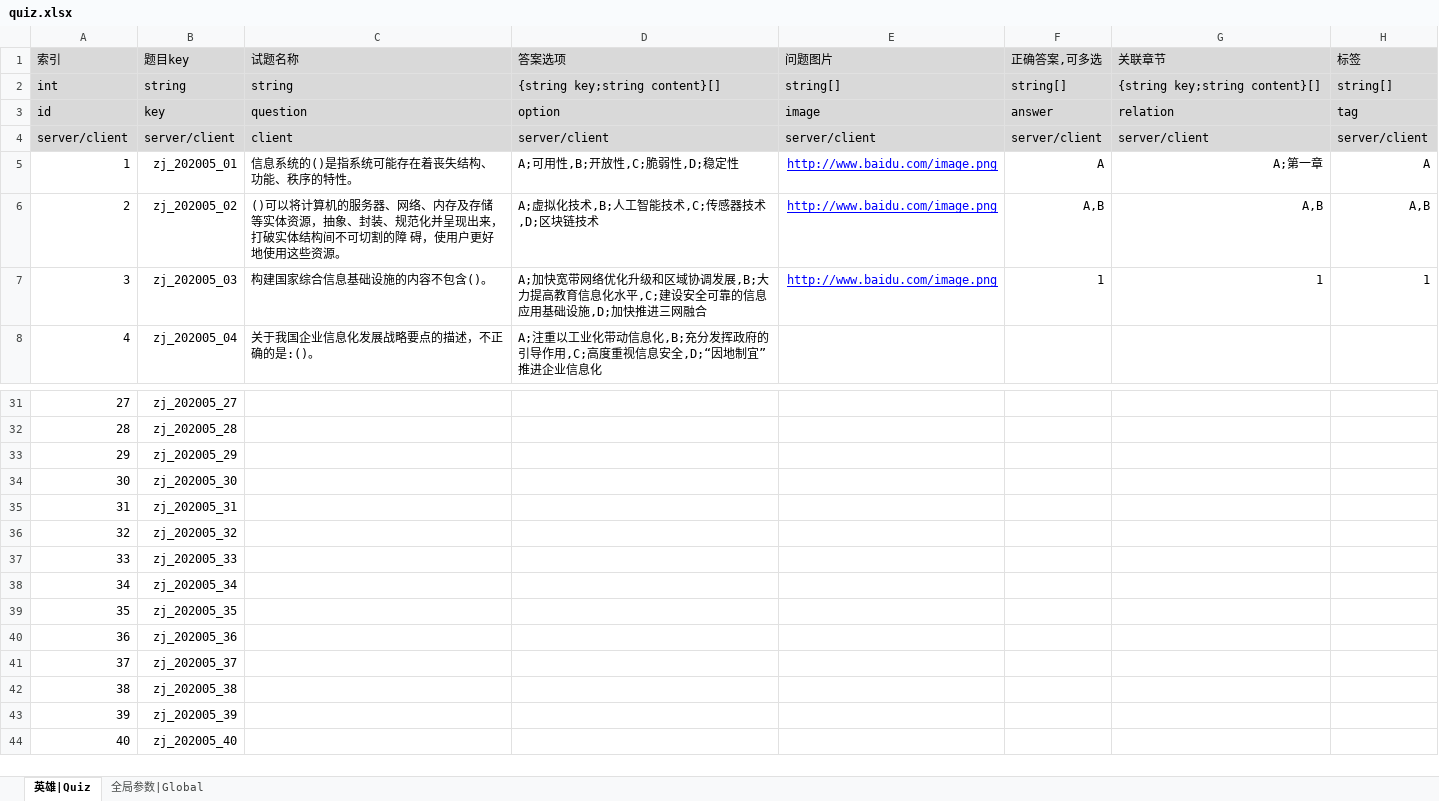
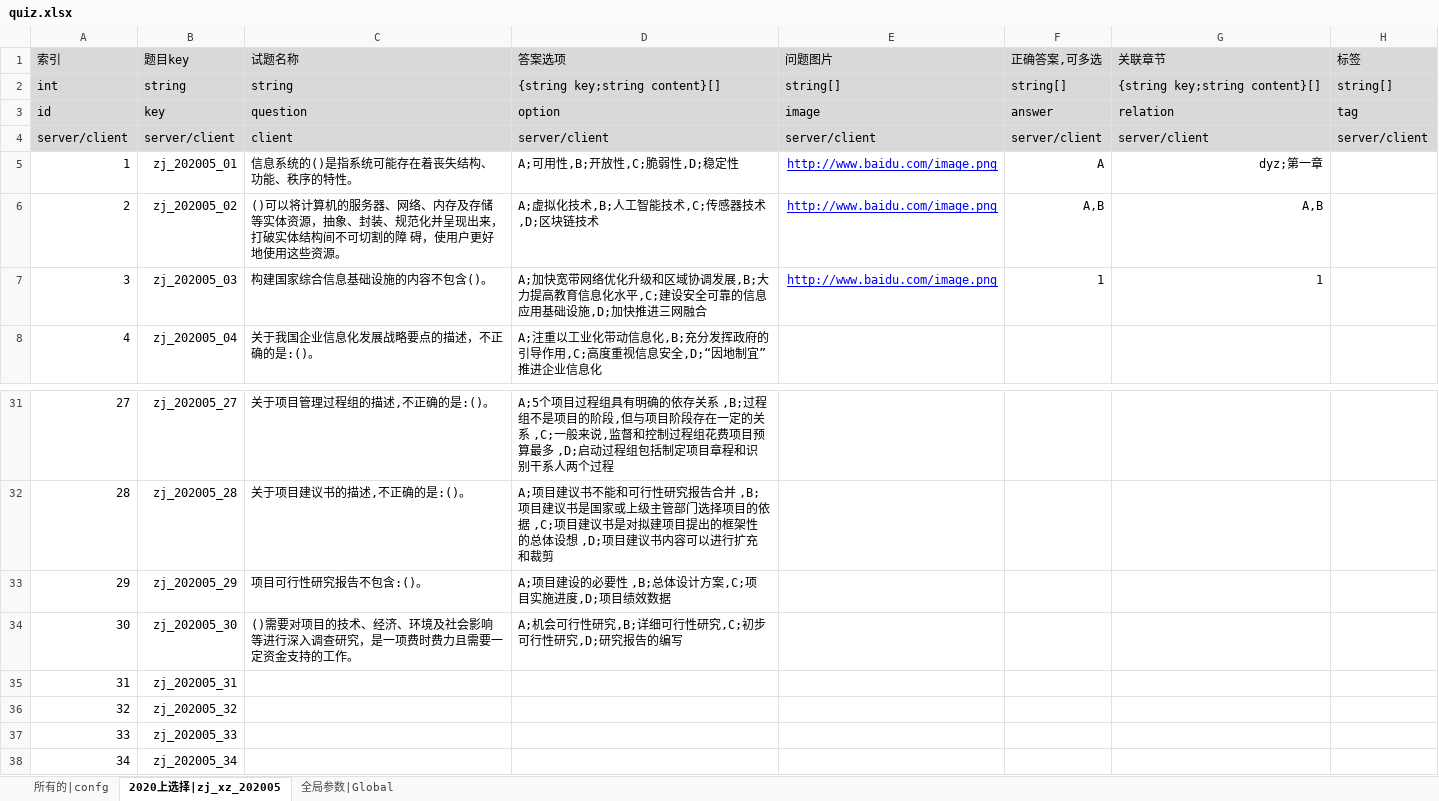
Before and after one commit to YangJian2014/software_exam, an Excel workbook: quiz.xlsx, sheet 2020上选择|zj_xz_202005, drawn as a sheet; only a part is shown, gaps mark what is left out; the shorter side is filled out with more unchanged rows; values as stored, in another font and other column widths than the file's, no borders; the diff covers the shown part only; the diff names each change by its address in the sheet, - before the commit and + after, or states it on an @@ line.

```diff
--- a/quiz.xlsx (sheet 2020上选择|zj_xz_202005)
+++ b/quiz.xlsx (sheet 2020上选择|zj_xz_202005)
-sheet tab: 英雄|Quiz
+sheet tab: 2020上选择|zj_xz_202005
+sheet tab: 所有的|confg
-G5 (关联章节): A;第一章
+G5 (关联章节): dyz;第一章
-H5 (标签): A
+H5 (标签): (empty)
-H6 (标签): A,B
+H6 (标签): (empty)
-H7 (标签): 1
+H7 (标签): (empty)
-C31 (试题名称): (empty)
+C31 (试题名称): 关于项目管理过程组的描述,不正确的是:()。
-D31 (答案选项): (empty)
+D31 (答案选项): A;5个项目过程组具有明确的依存关系 ,B;过程组不是项目的阶段,但与项目阶段存在一定的关系 ,C;一般来说,监督和控制过程组花费项目预算最多 ,D;启动过程组包括制定项目章程和识别干系人两个过程
-C32 (试题名称): (empty)
+C32 (试题名称): 关于项目建议书的描述,不正确的是:()。
-D32 (答案选项): (empty)
+D32 (答案选项): A;项目建议书不能和可行性研究报告合并 ,B;项目建议书是国家或上级主管部门选择项目的依据 ,C;项目建议书是对拟建项目提出的框架性的总体设想 ,D;项目建议书内容可以进行扩充和裁剪
-C33 (试题名称): (empty)
+C33 (试题名称): 项目可行性研究报告不包含:()。
-D33 (答案选项): (empty)
+D33 (答案选项): A;项目建设的必要性 ,B;总体设计方案,C;项目实施进度,D;项目绩效数据
-C34 (试题名称): (empty)
+C34 (试题名称): ()需要对项目的技术、经济、环境及社会影响等进行深入调查研究，是一项费时费力且需要一定资金支持的工作。
-D34 (答案选项): (empty)
+D34 (答案选项): A;机会可行性研究,B;详细可行性研究,C;初步可行性研究,D;研究报告的编写
```
Also changed, not shown: 32 edited cells elsewhere in this sheet, 4 other files.
